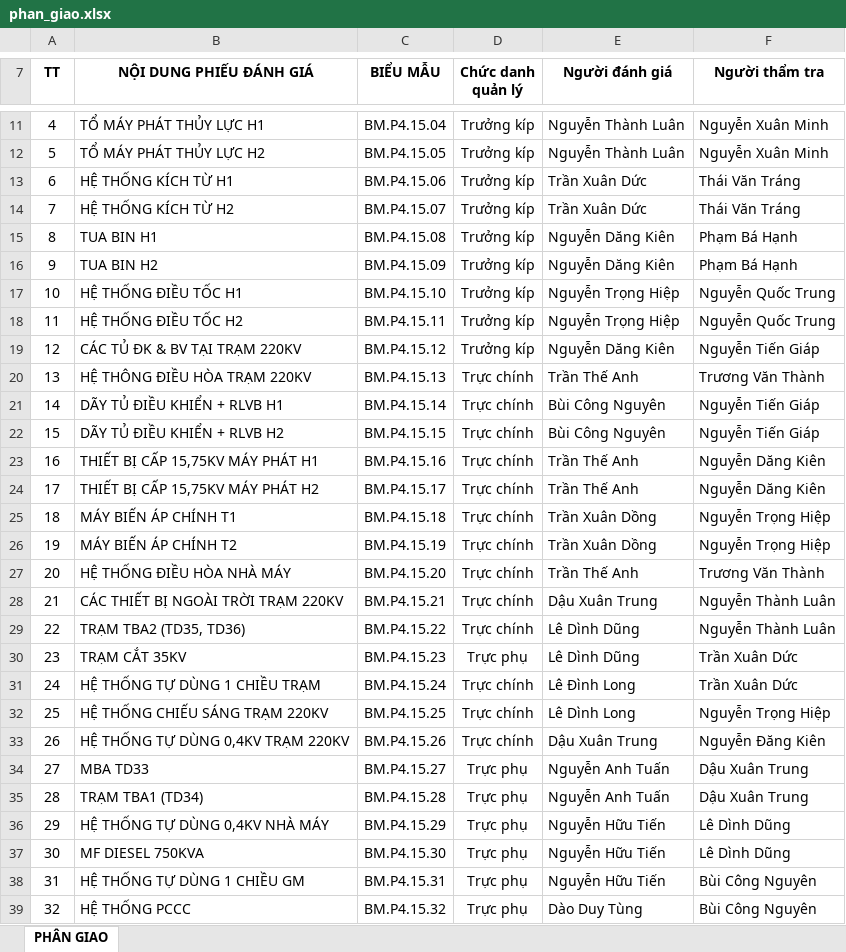
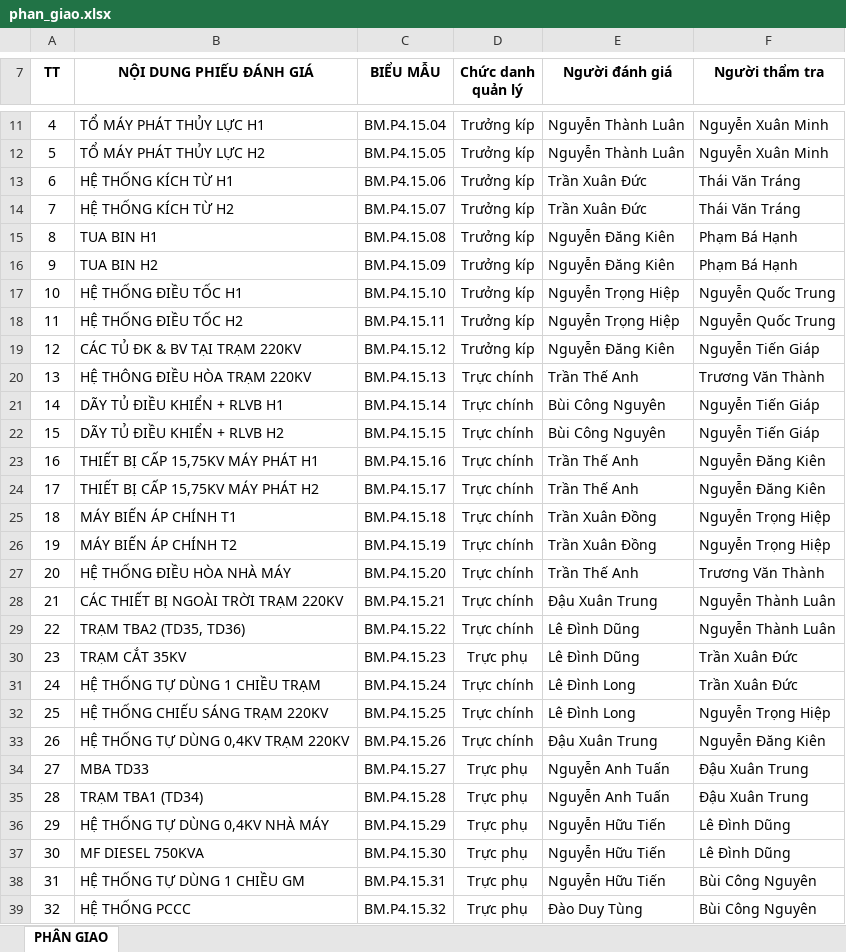
Before and after one commit to quangvinhatd2/tpm-web-app, an Excel workbook: phan_giao.xlsx, sheet PHÂN GIAO, drawn as a sheet; only a part is shown, gaps mark what is left out; values as stored, in another font and other column widths than the file's, no borders; conditional formats not drawn; the diff covers the shown part only; the diff names each change by its address in the sheet, - before the commit and + after, or states it on an @@ line.

```diff
--- a/phan_giao.xlsx (sheet PHÂN GIAO)
+++ b/phan_giao.xlsx (sheet PHÂN GIAO)
-E13:E14 (Người đánh giá): Trần Xuân Dức
+E13:E14 (Người đánh giá): Trần Xuân Đức
-E15:E16 (Người đánh giá): Nguyễn Dăng Kiên
+E15:E16 (Người đánh giá): Nguyễn Đăng Kiên
-E19 (Người đánh giá): Nguyễn Dăng Kiên
+E19 (Người đánh giá): Nguyễn Đăng Kiên
-F23:F24 (Người thẩm tra): Nguyễn Dăng Kiên
+F23:F24 (Người thẩm tra): Nguyễn Đăng Kiên
-E25:E26 (Người đánh giá): Trần Xuân Dồng
+E25:E26 (Người đánh giá): Trần Xuân Đồng
-E28 (Người đánh giá): Dậu Xuân Trung
+E28 (Người đánh giá): Đậu Xuân Trung
-E29:E30 (Người đánh giá): Lê Dình Dũng
+E29:E30 (Người đánh giá): Lê Đình Dũng
-F30:F31 (Người thẩm tra): Trần Xuân Dức
+F30:F31 (Người thẩm tra): Trần Xuân Đức
-E32 (Người đánh giá): Lê Dình Long
+E32 (Người đánh giá): Lê Đình Long
-E33 (Người đánh giá): Dậu Xuân Trung
+E33 (Người đánh giá): Đậu Xuân Trung
-F34:F35 (Người thẩm tra): Dậu Xuân Trung
+F34:F35 (Người thẩm tra): Đậu Xuân Trung
-F36:F37 (Người thẩm tra): Lê Dình Dũng
+F36:F37 (Người thẩm tra): Lê Đình Dũng
-E39 (Người đánh giá): Dào Duy Tùng
+E39 (Người đánh giá): Đào Duy Tùng
```
Also changed, not shown: 19 edited cells elsewhere in this sheet, 3 other files.
